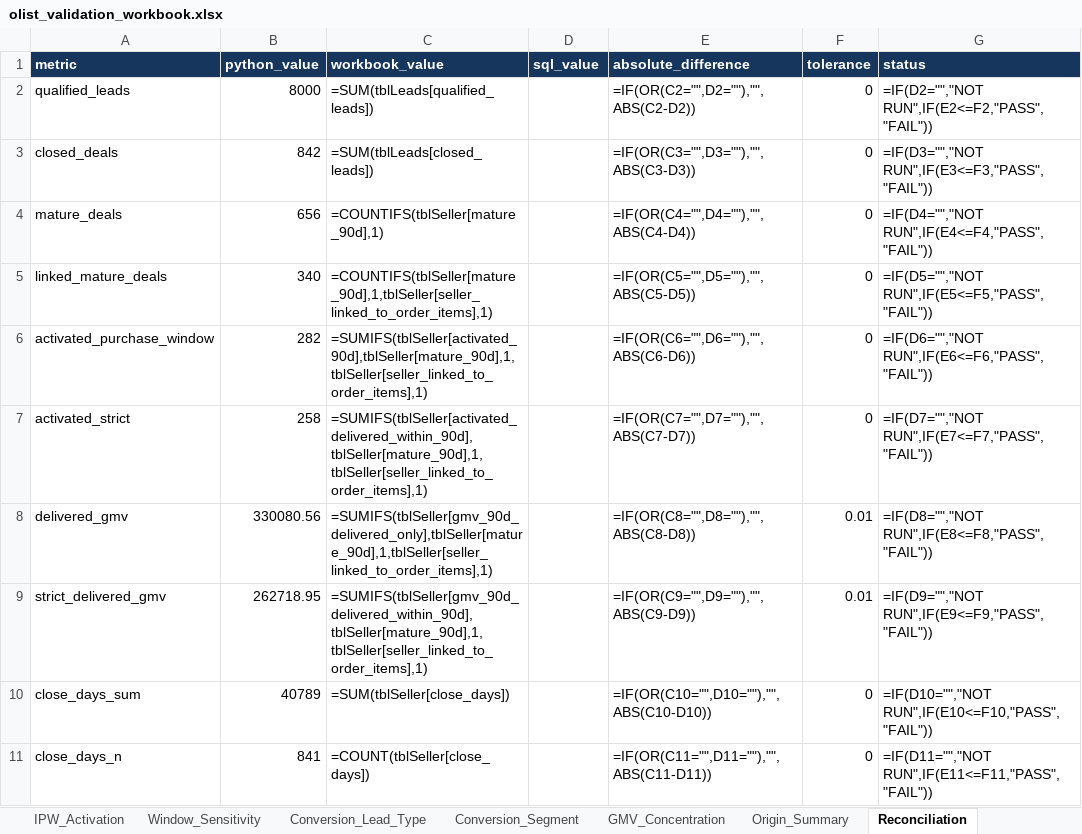
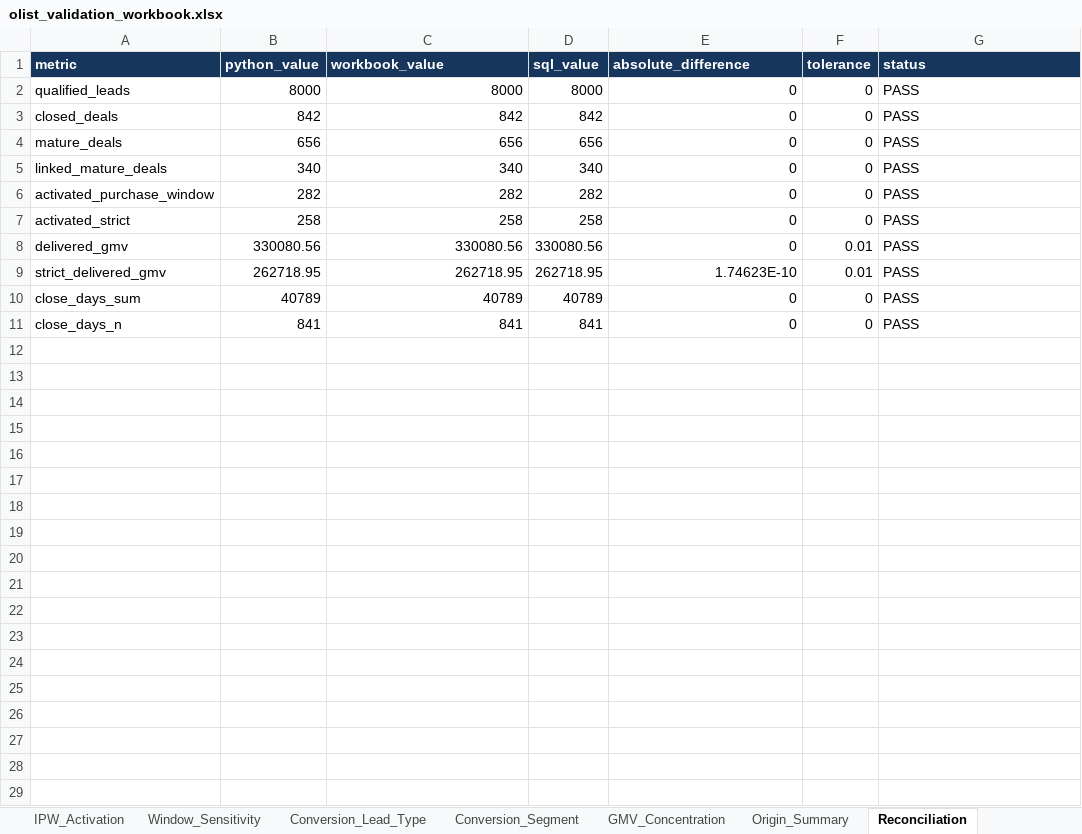
Before and after one commit to rezinak2003-afk/olist-seller-acquisition-value, an Excel workbook: excel/olist_validation_workbook.xlsx, sheet Reconciliation, drawn as a sheet; values as stored, in another font and other column widths than the file's, no borders; formulas without a stored value are shown as written; table styles not drawn; the diff names each change by its address in the sheet, - before the commit and + after, or states it on an @@ line.

Commit message:
Fix Excel SQL reconciliation and populate audit results

```diff
--- a/excel/olist_validation_workbook.xlsx (sheet Reconciliation)
+++ b/excel/olist_validation_workbook.xlsx (sheet Reconciliation)
-C2 (workbook_value): =SUM(tblLeads[qualified_leads])
+C2 (workbook_value): 8000
-D2 (sql_value): (empty)
+D2 (sql_value): 8000
-E2 (absolute_difference): =IF(OR(C2="",D2=""),"",ABS(C2-D2))
+E2 (absolute_difference): 0
-G2 (status): =IF(D2="","NOT RUN",IF(E2<=F2,"PASS","FAIL"))
+G2 (status): PASS
-C3 (workbook_value): =SUM(tblLeads[closed_leads])
+C3 (workbook_value): 842
-D3 (sql_value): (empty)
+D3 (sql_value): 842
-E3 (absolute_difference): =IF(OR(C3="",D3=""),"",ABS(C3-D3))
+E3 (absolute_difference): 0
-G3 (status): =IF(D3="","NOT RUN",IF(E3<=F3,"PASS","FAIL"))
+G3 (status): PASS
-C4 (workbook_value): =COUNTIFS(tblSeller[mature_90d],1)
+C4 (workbook_value): 656
-D4 (sql_value): (empty)
+D4 (sql_value): 656
-E4 (absolute_difference): =IF(OR(C4="",D4=""),"",ABS(C4-D4))
+E4 (absolute_difference): 0
-G4 (status): =IF(D4="","NOT RUN",IF(E4<=F4,"PASS","FAIL"))
+G4 (status): PASS
-C5 (workbook_value): =COUNTIFS(tblSeller[mature_90d],1,tblSeller[seller_linked_to_order_items],1)
+C5 (workbook_value): 340
-D5 (sql_value): (empty)
+D5 (sql_value): 340
-E5 (absolute_difference): =IF(OR(C5="",D5=""),"",ABS(C5-D5))
+E5 (absolute_difference): 0
-G5 (status): =IF(D5="","NOT RUN",IF(E5<=F5,"PASS","FAIL"))
+G5 (status): PASS
-C6 (workbook_value): =SUMIFS(tblSeller[activated_90d],tblSeller[mature_90d],1,tblSeller[seller_linked_to_order_items],1)
+C6 (workbook_value): 282
-D6 (sql_value): (empty)
+D6 (sql_value): 282
-E6 (absolute_difference): =IF(OR(C6="",D6=""),"",ABS(C6-D6))
+E6 (absolute_difference): 0
-G6 (status): =IF(D6="","NOT RUN",IF(E6<=F6,"PASS","FAIL"))
+G6 (status): PASS
-C7 (workbook_value): =SUMIFS(tblSeller[activated_delivered_within_90d],tblSeller[mature_90d],1,tblSeller[seller_linked_to_order_items],1)
+C7 (workbook_value): 258
-D7 (sql_value): (empty)
+D7 (sql_value): 258
-E7 (absolute_difference): =IF(OR(C7="",D7=""),"",ABS(C7-D7))
+E7 (absolute_difference): 0
-G7 (status): =IF(D7="","NOT RUN",IF(E7<=F7,"PASS","FAIL"))
+G7 (status): PASS
-C8 (workbook_value): =SUMIFS(tblSeller[gmv_90d_delivered_only],tblSeller[mature_90d],1,tblSeller[seller_linked_to_order_items],1)
+C8 (workbook_value): 330080.56
-D8 (sql_value): (empty)
+D8 (sql_value): 330080.56
-E8 (absolute_difference): =IF(OR(C8="",D8=""),"",ABS(C8-D8))
+E8 (absolute_difference): 0
-G8 (status): =IF(D8="","NOT RUN",IF(E8<=F8,"PASS","FAIL"))
+G8 (status): PASS
-C9 (workbook_value): =SUMIFS(tblSeller[gmv_90d_delivered_within_90d],tblSeller[mature_90d],1,tblSeller[seller_linked_to_order_items],1)
+C9 (workbook_value): 262718.95
-D9 (sql_value): (empty)
+D9 (sql_value): 262718.95
-E9 (absolute_difference): =IF(OR(C9="",D9=""),"",ABS(C9-D9))
+E9 (absolute_difference): 1.74623E-10
-G9 (status): =IF(D9="","NOT RUN",IF(E9<=F9,"PASS","FAIL"))
+G9 (status): PASS
-C10 (workbook_value): =SUM(tblSeller[close_days])
+C10 (workbook_value): 40789
-D10 (sql_value): (empty)
+D10 (sql_value): 40789
-E10 (absolute_difference): =IF(OR(C10="",D10=""),"",ABS(C10-D10))
+E10 (absolute_difference): 0
-G10 (status): =IF(D10="","NOT RUN",IF(E10<=F10,"PASS","FAIL"))
+G10 (status): PASS
-C11 (workbook_value): =COUNT(tblSeller[close_days])
+C11 (workbook_value): 841
-D11 (sql_value): (empty)
+D11 (sql_value): 841
-E11 (absolute_difference): =IF(OR(C11="",D11=""),"",ABS(C11-D11))
+E11 (absolute_difference): 0
-G11 (status): =IF(D11="","NOT RUN",IF(E11<=F11,"PASS","FAIL"))
+G11 (status): PASS
```
Also changed, not shown: sheet Origin_Summary, sheet Executive_Dashboard, charts or pictures.
